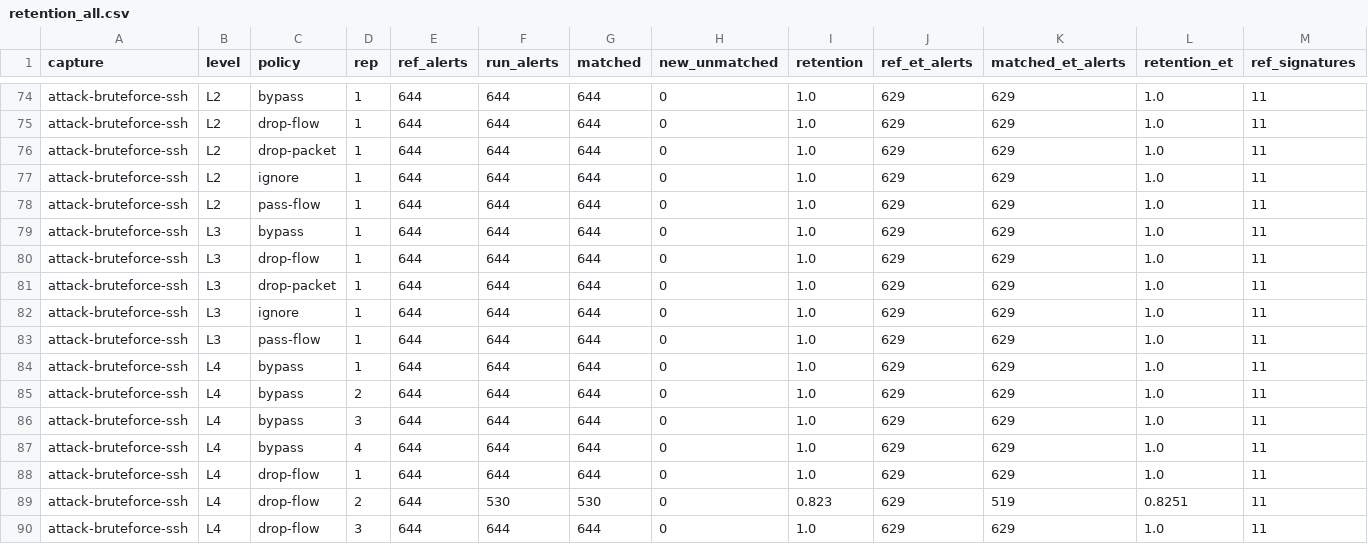
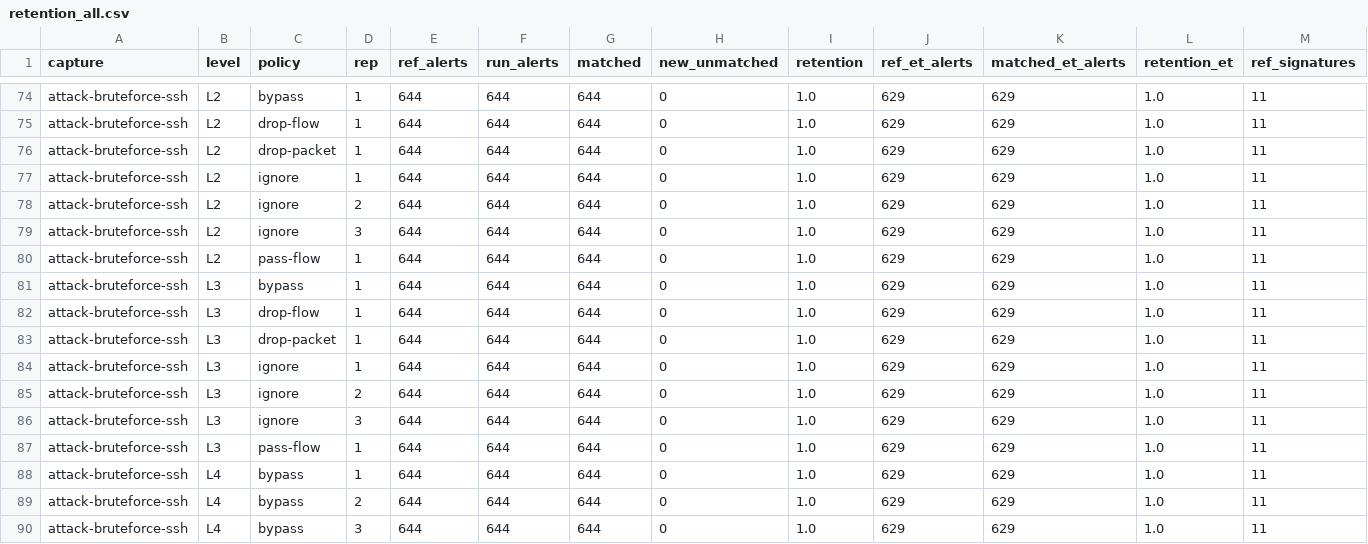
Before and after one commit to AMSONI777/suricata-memcap-genis, a CSV file: results/retention_all.csv, drawn as a sheet; only a part is shown, gaps mark what is left out; the shorter side is filled out with more unchanged rows; rows hold the shown columns only; the diff names each change by its address in the sheet, - before the commit and + after, or states it on an @@ line.

Commit message:
Experiment D: DoS flood as cover for SSH and SMB brute force (24 merged runs + 4 SSH-alone repeats); figure 6

```diff
--- a/results/retention_all.csv
+++ b/results/retention_all.csv
+row 78: attack-bruteforce-ssh | L2 | ignore | 2 | 644 | 644 | 644 | 0 | 1.0 | 629 | 629 | 1.0 | 11
+row 79: attack-bruteforce-ssh | L2 | ignore | 3 | 644 | 644 | 644 | 0 | 1.0 | 629 | 629 | 1.0 | 11
+row 85: attack-bruteforce-ssh | L3 | ignore | 2 | 644 | 644 | 644 | 0 | 1.0 | 629 | 629 | 1.0 | 11
+row 86: attack-bruteforce-ssh | L3 | ignore | 3 | 644 | 644 | 644 | 0 | 1.0 | 629 | 629 | 1.0 | 11
```
Also changed, not shown: results/runs_summary.csv, results/table_loss_k_of_n.csv, 13 other files.
